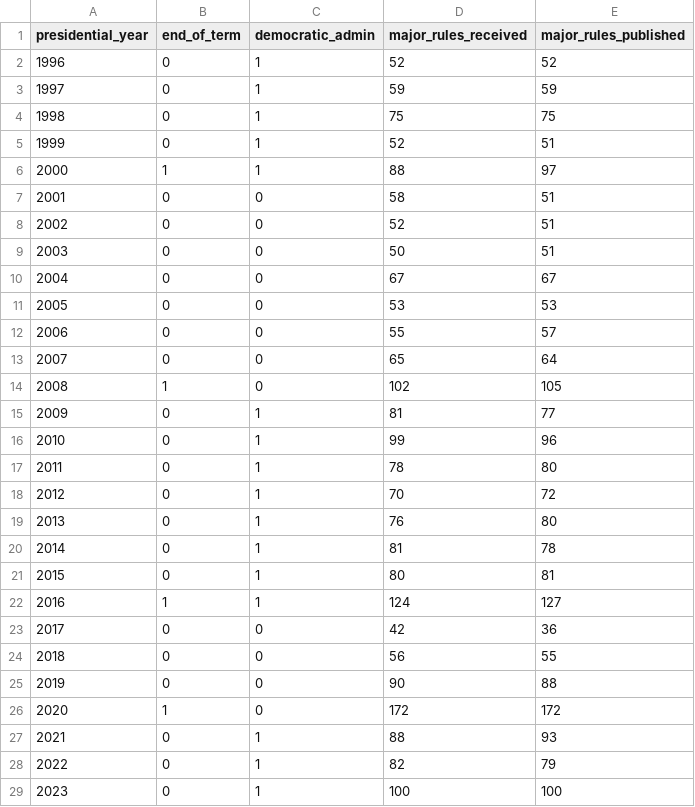
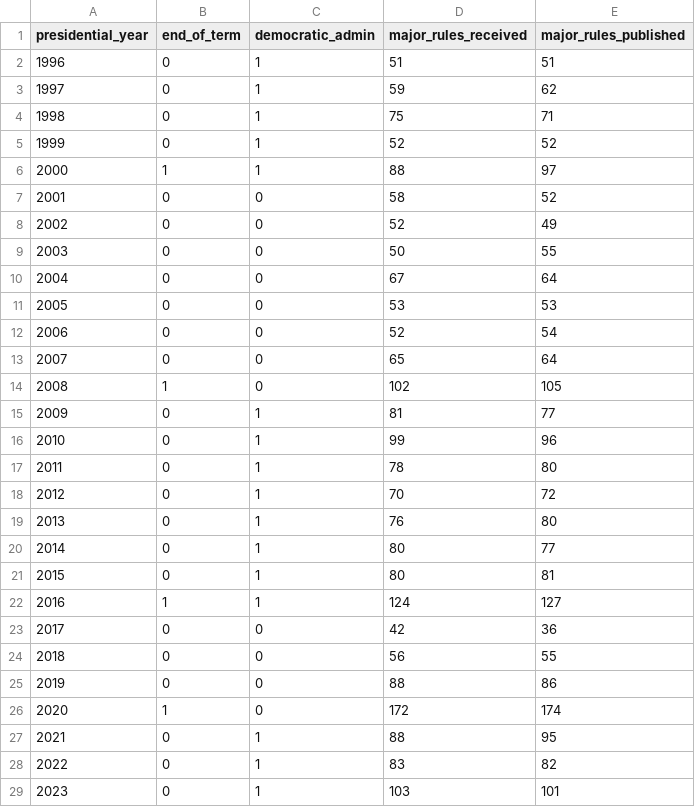
Before and after one commit to regulatorystudies/Reg-Stats, a CSV file: charts/data/major_rules_by_presidential_year.csv, drawn as a sheet.

Commit message:
update major rules charts

```diff
--- a/charts/data/major_rules_by_presidential_year.csv
+++ b/charts/data/major_rules_by_presidential_year.csv
@@ -1,13 +1,13 @@
 presidential_year,end_of_term,democratic_admin,major_rules_received,major_rules_published
-1996,0,1,52,52
-1997,0,1,59,59
-1998,0,1,75,75
-1999,0,1,52,51
+1996,0,1,51,51
+1997,0,1,59,62
+1998,0,1,75,71
+1999,0,1,52,52
 2000,1,1,88,97
-2001,0,0,58,51
-2002,0,0,52,51
-2003,0,0,50,51
-2004,0,0,67,67
+2001,0,0,58,52
+2002,0,0,52,49
+2003,0,0,50,55
+2004,0,0,67,64
 2005,0,0,53,53
-2006,0,0,55,57
+2006,0,0,52,54
 2007,0,0,65,64
@@ -19,3 +19,3 @@ presidential_year,end_of_term,democratic_admin,major_rules_received,major_rules_
 2013,0,1,76,80
-2014,0,1,81,78
+2014,0,1,80,77
 2015,0,1,80,81
@@ -24,6 +24,6 @@ presidential_year,end_of_term,democratic_admin,major_rules_received,major_rules_
 2018,0,0,56,55
-2019,0,0,90,88
-2020,1,0,172,172
-2021,0,1,88,93
-2022,0,1,82,79
-2023,0,1,100,100
+2019,0,0,88,86
+2020,1,0,172,174
+2021,0,1,88,95
+2022,0,1,83,82
+2023,0,1,103,101
```
